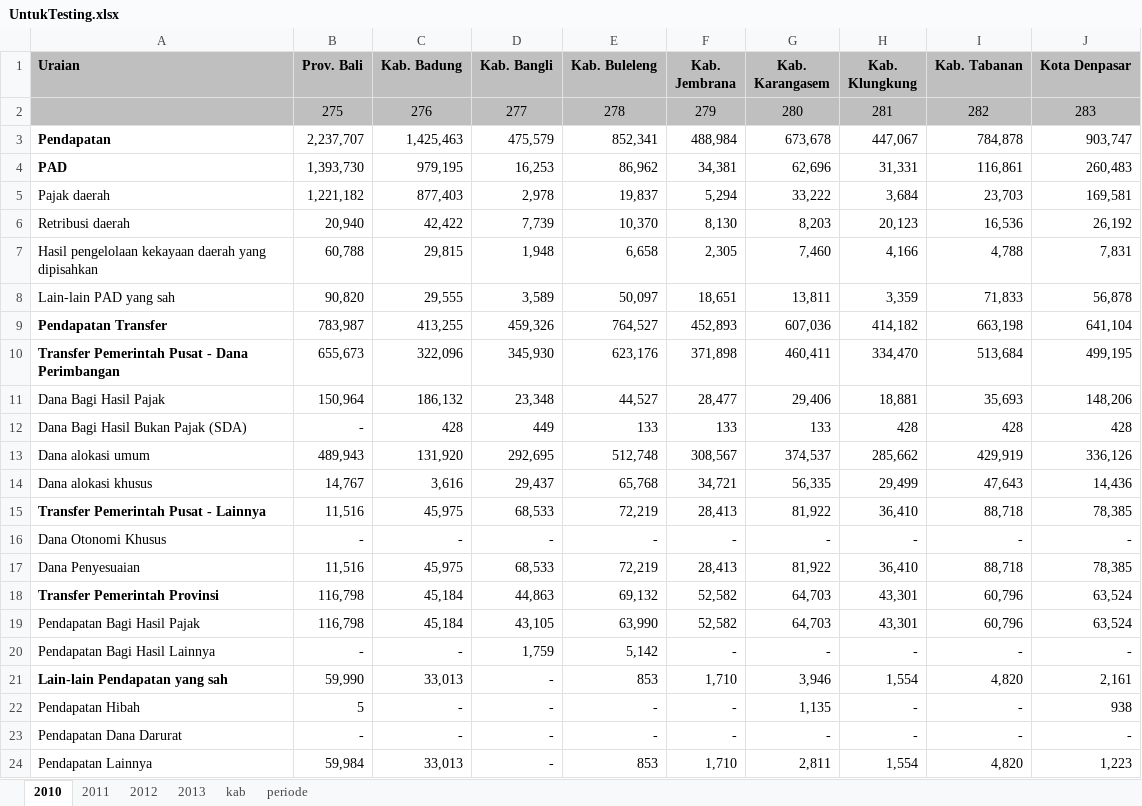
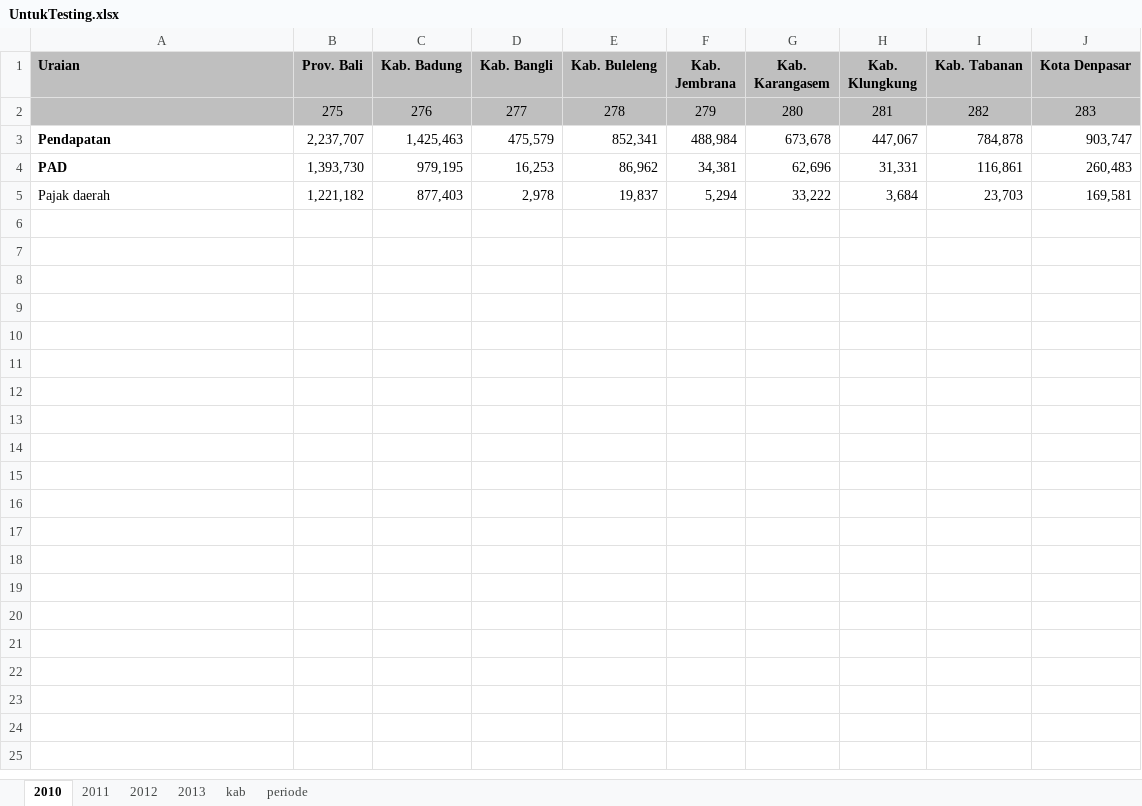
Before and after one commit to wicak29/keprakdibi, an Excel workbook: UntukTesting.xlsx, sheet 2010, drawn as a sheet; only a part is shown; values as stored, in another font and other column widths than the file's, no borders; the diff covers the shown part only; the diff names each change by its address in the sheet, - before the commit and + after, or states it on an @@ line.

Commit message:
delete file temporary excel

```diff
--- a/UntukTesting.xlsx (sheet 2010)
+++ b/UntukTesting.xlsx (sheet 2010)
-row 6: Retribusi daerah | 20,940 | 42,422 | 7,739 | 10,370 | 8,130 | 8,203 | 20,123 | 16,536 | 26,192
-row 7: Hasil pengelolaan kekayaan daerah yang dipisahkan | 60,788 | 29,815 | 1,948 | 6,658 | 2,305 | 7,460 | 4,166 | 4,788 | 7,831
-row 8: Lain-lain PAD yang sah | 90,820 | 29,555 | 3,589 | 50,097 | 18,651 | 13,811 | 3,359 | 71,833 | 56,878
-row 9: Pendapatan Transfer | 783,987 | 413,255 | 459,326 | 764,527 | 452,893 | 607,036 | 414,182 | 663,198 | 641,104
-row 10: Transfer Pemerintah Pusat - Dana Perimbangan | 655,673 | 322,096 | 345,930 | 623,176 | 371,898 | 460,411 | 334,470 | 513,684 | 499,195
-row 11: Dana Bagi Hasil Pajak | 150,964 | 186,132 | 23,348 | 44,527 | 28,477 | 29,406 | 18,881 | 35,693 | 148,206
-row 12: Dana Bagi Hasil Bukan Pajak (SDA) | - | 428 | 449 | 133 | 133 | 133 | 428 | 428 | 428
-row 13: Dana alokasi umum | 489,943 | 131,920 | 292,695 | 512,748 | 308,567 | 374,537 | 285,662 | 429,919 | 336,126
-row 14: Dana alokasi khusus | 14,767 | 3,616 | 29,437 | 65,768 | 34,721 | 56,335 | 29,499 | 47,643 | 14,436
-row 15: Transfer Pemerintah Pusat - Lainnya | 11,516 | 45,975 | 68,533 | 72,219 | 28,413 | 81,922 | 36,410 | 88,718 | 78,385
-row 16: Dana Otonomi Khusus | - | - | - | - | - | - | - | - | -
-row 17: Dana Penyesuaian | 11,516 | 45,975 | 68,533 | 72,219 | 28,413 | 81,922 | 36,410 | 88,718 | 78,385
-row 18: Transfer Pemerintah Provinsi | 116,798 | 45,184 | 44,863 | 69,132 | 52,582 | 64,703 | 43,301 | 60,796 | 63,524
-row 19: Pendapatan Bagi Hasil Pajak | 116,798 | 45,184 | 43,105 | 63,990 | 52,582 | 64,703 | 43,301 | 60,796 | 63,524
-row 20: Pendapatan Bagi Hasil Lainnya | - | - | 1,759 | 5,142 | - | - | - | - | -
-row 21: Lain-lain Pendapatan yang sah | 59,990 | 33,013 | - | 853 | 1,710 | 3,946 | 1,554 | 4,820 | 2,161
-row 22: Pendapatan Hibah | 5 | - | - | - | - | 1,135 | - | - | 938
-row 23: Pendapatan Dana Darurat | - | - | - | - | - | - | - | - | -
-row 24: Pendapatan Lainnya | 59,984 | 33,013 | - | 853 | 1,710 | 2,811 | 1,554 | 4,820 | 1,223
```
Also changed, not shown: 39 removed rows elsewhere in this sheet, 1 other file.
